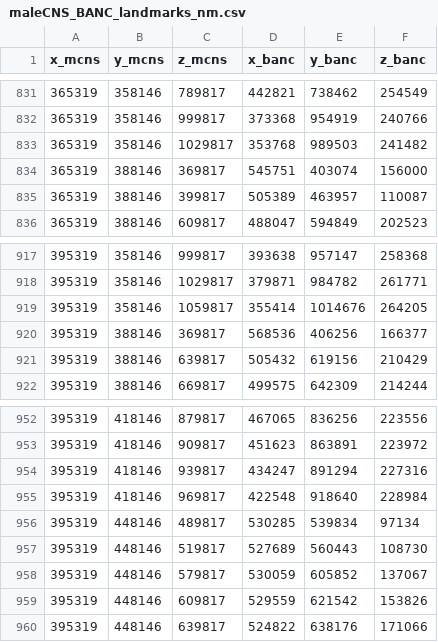
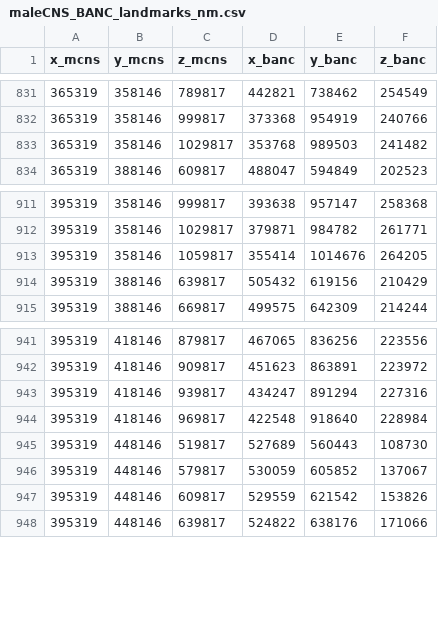
Before and after one commit to navis-org/navis-flybrains, a CSV file: flybrains/data/maleCNS_BANC_landmarks_nm.csv, drawn as a sheet; only a part is shown, gaps mark what is left out; the diff covers the shown part only.

```diff
--- a/flybrains/data/maleCNS_BANC_landmarks_nm.csv
+++ b/flybrains/data/maleCNS_BANC_landmarks_nm.csv
@@ -833,4 +833,2 @@ x_mcns,y_mcns,z_mcns,x_banc,y_banc,z_banc
 365319,358146,1029817,353768,989503,241482
-365319,388146,369817,545751,403074,156000
-365319,388146,399817,505389,463957,110087
 365319,388146,609817,488047,594849,202523
@@ -919,3 +913,2 @@ x_mcns,y_mcns,z_mcns,x_banc,y_banc,z_banc
 395319,358146,1059817,355414,1014676,264205
-395319,388146,369817,568536,406256,166377
 395319,388146,639817,505432,619156,210429
@@ -955,3 +944,2 @@ x_mcns,y_mcns,z_mcns,x_banc,y_banc,z_banc
 395319,418146,969817,422548,918640,228984
-395319,448146,489817,530285,539834,97134
 395319,448146,519817,527689,560443,108730
```
Also changed, not shown: 4 added rows and 11 removed rows elsewhere in this file, 1 other file.
